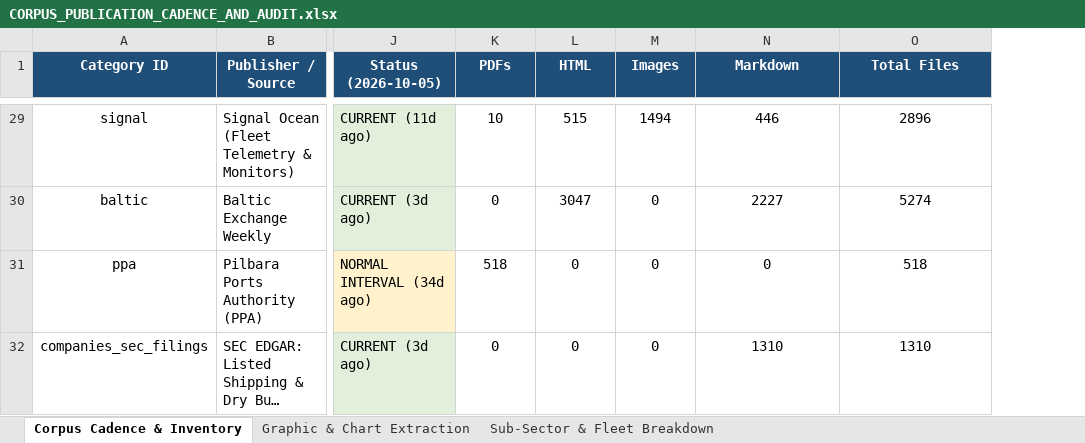
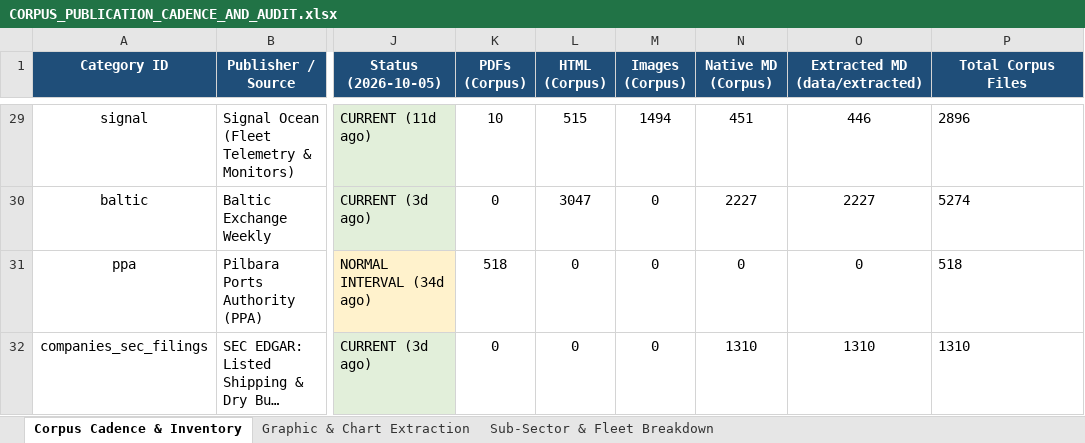
Before and after one commit to yieldchaser/Shipping, an Excel workbook: corpus/CORPUS_PUBLICATION_CADENCE_AND_AUDIT.xlsx, sheet Corpus Cadence & Inventory, drawn as a sheet; only a part is shown, gaps mark what is left out; long unchanged cells end in …; values as stored, in another font and other column widths than the file's, no borders; addresses are those after the commit; the diff covers the shown part only; the diff names each change by its address in the sheet, - before the commit and + after, or states it on an @@ line.

```diff
--- a/corpus/CORPUS_PUBLICATION_CADENCE_AND_AUDIT.xlsx (sheet Corpus Cadence & Inventory)
+++ b/corpus/CORPUS_PUBLICATION_CADENCE_AND_AUDIT.xlsx (sheet Corpus Cadence & Inventory)
+column N (Native MD (Corpus)), rows 29-32: 451 | 2227 | 0 | 1310
-K1: PDFs
+K1: PDFs (Corpus)
-L1: HTML
+L1: HTML (Corpus)
-M1: Images
+M1: Images (Corpus)
-O1: Markdown
+O1: Extracted MD (data/extracted)
-P1: Total Files
+P1: Total Corpus Files
-P29:P32 alignment: center
+P29:P32 alignment: left
```
Also changed, not shown: cell formats elsewhere in this sheet, 3 other files.
